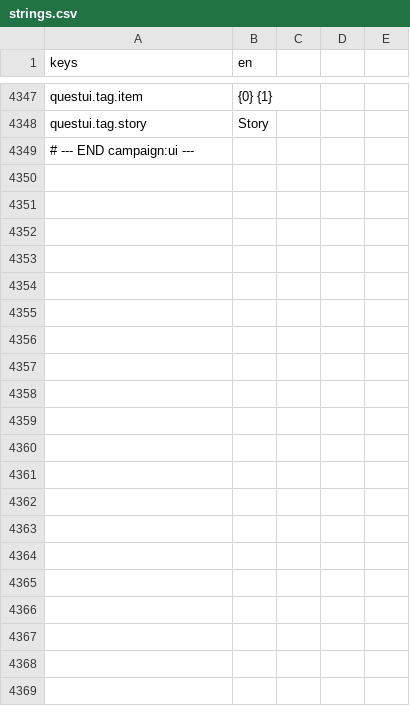
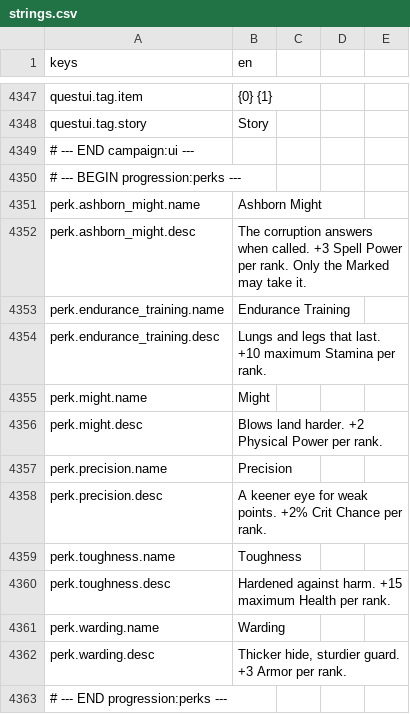
Before and after one commit to TharrosDev/EmberVale, a CSV file: data/locale/strings.csv, drawn as a sheet; only a part is shown, gaps mark what is left out.

Commit message:
Perks v2 core: tree fields, non-stat effects, respec, validator, dev commands
Pure cores (PerkBranch, PerkEffectKind, PerkEffectEntry, PerkEffectTotals, PerkEffectMath,
RespecRules, PerkLedger, PerkRules) with xUnit tests. PerkResource gains defaulted tree and
effect fields (the six existing perks load unchanged); PerksComponent gains free ranks, points
spent, prerequisite and branch-point gates with WhyNot, gold-charged Respec, effect totals and
save keys free/spent/respecs; PerkQuery reads capped effects. ContentValidator.ValidatePerks,
dev commands perk/respec/sp, and a perks round trip in --lifecycle.

```diff
--- a/data/locale/strings.csv
+++ b/data/locale/strings.csv
@@ -4349 +4349,15 @@ questui.tag.story,Story
 # --- END campaign:ui ---
+# --- BEGIN progression:perks ---
+perk.ashborn_might.name,Ashborn Might
+perk.ashborn_might.desc,The corruption answers when called. +3 Spell Power per rank. Only the Marked may take it.
+perk.endurance_training.name,Endurance Training
+perk.endurance_training.desc,Lungs and legs that last. +10 maximum Stamina per rank.
+perk.might.name,Might
+perk.might.desc,Blows land harder. +2 Physical Power per rank.
+perk.precision.name,Precision
+perk.precision.desc,A keener eye for weak points. +2% Crit Chance per rank.
+perk.toughness.name,Toughness
+perk.toughness.desc,Hardened against harm. +15 maximum Health per rank.
+perk.warding.name,Warding
+perk.warding.desc,"Thicker hide, sturdier guard. +3 Armor per rank."
+# --- END progression:perks ---
```
Also changed, not shown: 45 other files.
